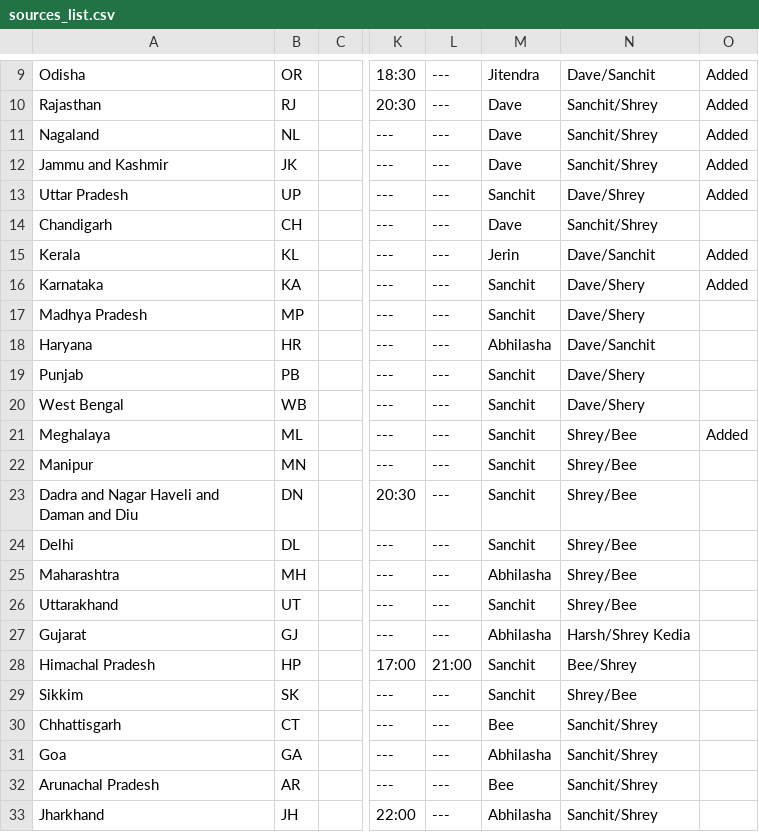
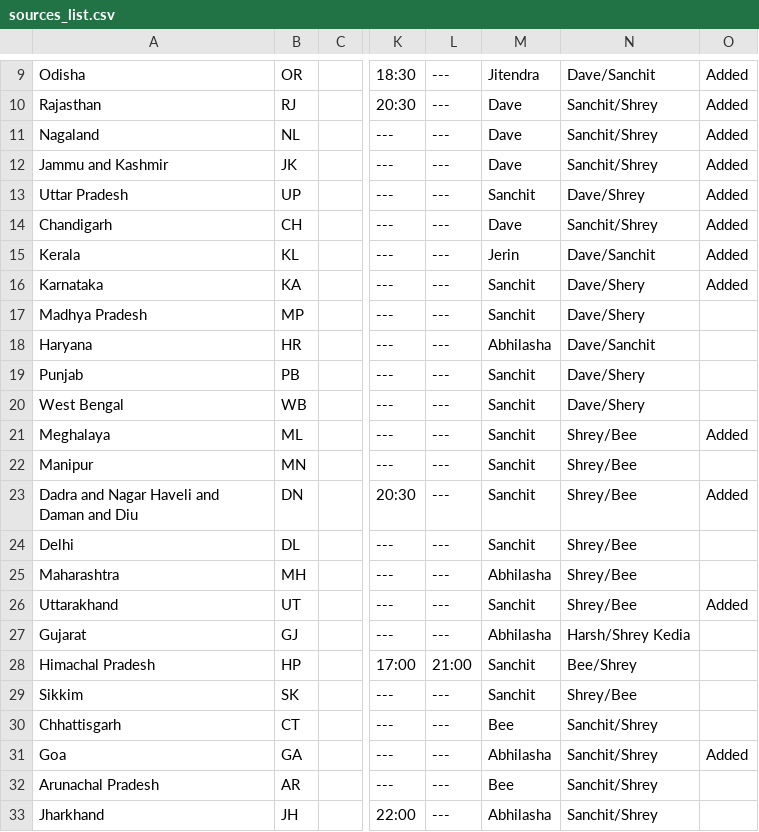
Before and after one commit to covid19india/api, a CSV file: csv/latest/sources_list.csv, drawn as a sheet; only a part is shown, gaps mark what is left out; the diff names each change by its address in the sheet, - before the commit and + after, or states it on an @@ line.

```diff
--- a/csv/latest/sources_list.csv
+++ b/csv/latest/sources_list.csv
-O14: (empty)
+O14: Added
-O23: (empty)
+O23: Added
-O26: (empty)
+O26: Added
-O31: (empty)
+O31: Added
```
Also changed, not shown: csv/latest/district_wise.csv, csv/latest/state_wise.csv, 27 other files.
